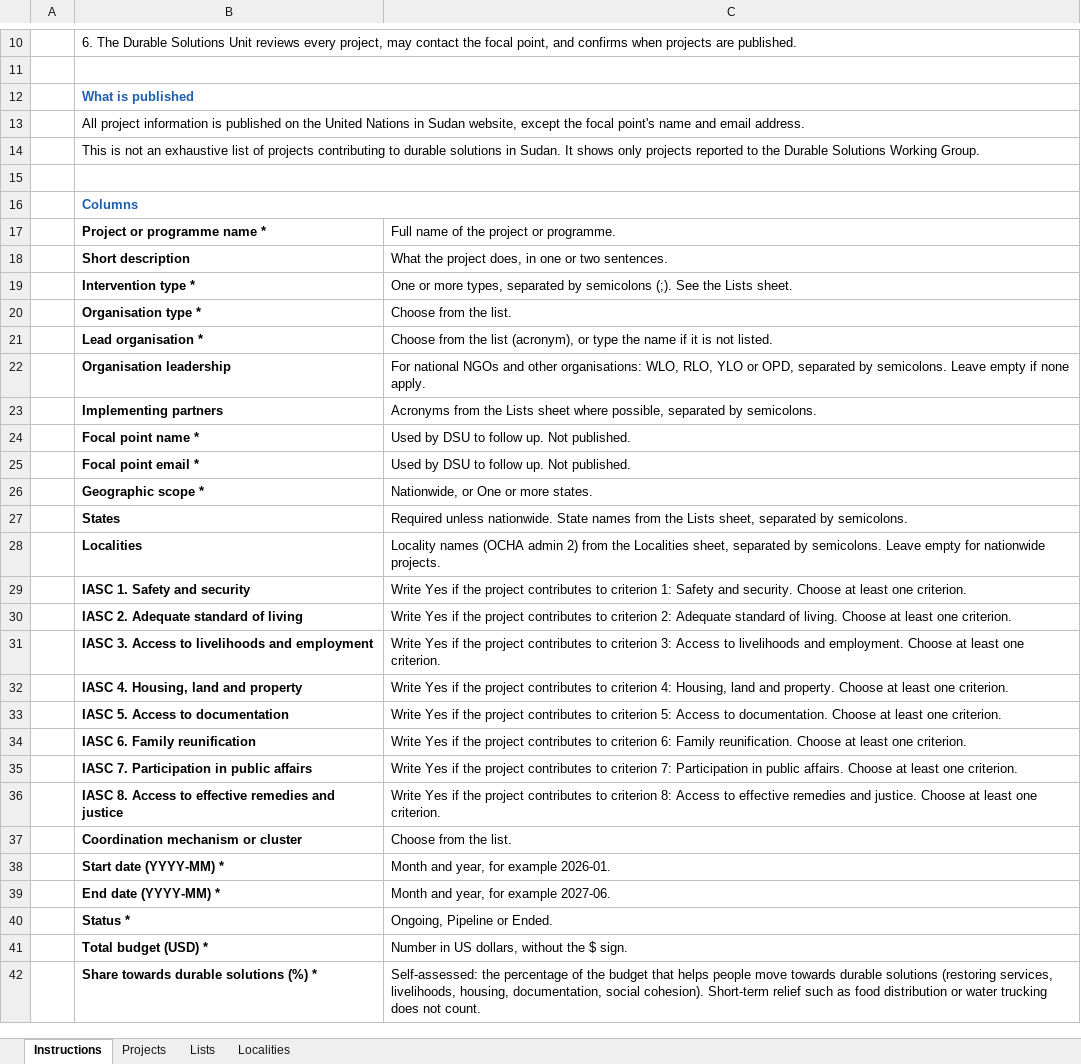
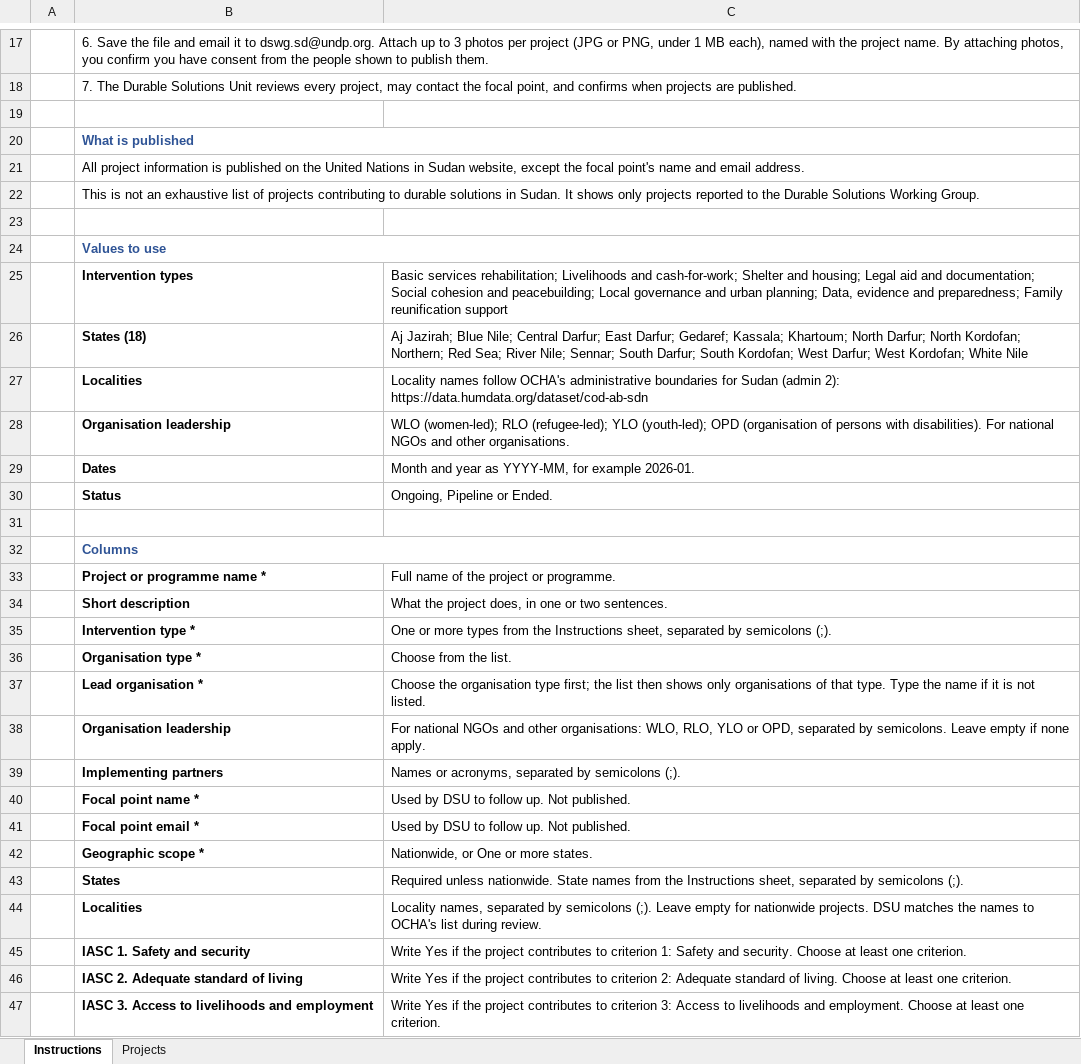
Before and after one commit to mdfazlulkarim/durable-solutions-sudan, an Excel workbook: assets/templates/solutions-footprint-projects-template.xlsx, sheet Instructions, drawn as a sheet; only a part is shown, gaps mark what is left out; the shorter side is filled out with more unchanged rows; values as stored, in another font and other column widths than the file's, no borders; charts and pictures not drawn; removed rows and columns are numbered as before the commit, all else as after; the diff covers the shown part only; the diff names each change by its address in the sheet, - before the commit and + after, or states it on an @@ line.

Commit message:
Project list under the map, nationwide in the overview, icons, outlines, Roboto and RCO-styled template
- Summary cards with OCHA icons; Roboto font across the site
- All of Sudan overview includes nationwide projects; nationwide list in a pop-up
- Selected and hovered states drawn with a full outline on top; Sudan outline; paler neighbours
- Project list below the map, first 5 with Show all; criteria shown as icons
- Back button from a project to the list it came from; ring numbers centred
- Form: photo upload removed, email asks for photos; template downloads directly
- Excel template: RCO style (logo, SDG bar, Roboto), 15 rows, no example,
  lead organisation list follows the type, Lists and Localities hidden, file properties set

```diff
--- a/assets/templates/solutions-footprint-projects-template.xlsx (sheet Instructions)
+++ b/assets/templates/solutions-footprint-projects-template.xlsx (sheet Instructions)
@@ sheet tab hidden: Lists @@
@@ sheet tab hidden: Localities @@
-B17: 6. The Durable Solutions Unit reviews every project, may contact the focal point, and confirms when projects are published.
+B17: 6. Save the file and email it to dswg.sd@undp.org. Attach up to 3 photos per project (JPG or PNG, under 1 MB each), named with the project name. By attaching photos, you confirm you have consent from the people shown to publish them.
+row 18:  | 7. The Durable Solutions Unit reviews every project, may contact the focal point, and confirms when projects are published.
-B11:C11 merged
-B15:C15 merged
+row 24:  | Values to use
+row 25:  | Intervention types | Basic services rehabilitation; Livelihoods and cash-for-work; Shelter and housing; Legal aid and documentation; Social cohesion and peacebuilding; Local governance and urban planning; Data, evidence and preparedness; Family reunification support
+row 26:  | States (18) | Aj Jazirah; Blue Nile; Central Darfur; East Darfur; Gedaref; Kassala; Khartoum; North Darfur; North Kordofan; Northern; Red Sea; River Nile; Sennar; South Darfur; South Kordofan; West Darfur; West Kordofan; White Nile
+row 27:  | Localities | Locality names follow OCHA's administrative boundaries for Sudan (admin 2): https://data.humdata.org/dataset/cod-ab-sdn
+row 28:  | Organisation leadership | WLO (women-led); RLO (refugee-led); YLO (youth-led); OPD (organisation of persons with disabilities). For national NGOs and other organisations.
+row 29:  | Dates | Month and year as YYYY-MM, for example 2026-01.
+row 30:  | Status | Ongoing, Pipeline or Ended.
+row 31: (empty)
-C35: …or more types, separated by semicolons (;). See the Lists sheet.
+C35: …or more types from the Instructions sheet, separated by semicolons (;).
-C37: Choose from the list (acronym), or type the name…
+C37: Choose the organisation type first; the list then shows only organisations of that type. Type the name…
-C39: Acronyms from the Lists sheet where possible, separated by semicolons.
+C39: Names or acronyms, separated by semicolons (;).
-C43: …from the Lists sheet, separated by semicolons.
+C43: …from the Instructions sheet, separated by semicolons (;).
-C44: Locality names (OCHA admin 2) from the Localities sheet, separated by semicolons. Leave empty for nationwide projects.
+C44: Locality names, separated by semicolons (;). Leave empty for nationwide projects. DSU matches the names to OCHA's list during review.
```
Also changed, not shown: 7 added rows, 2 removed rows, 4 edited cells, cell formats and merged cells elsewhere in this sheet, sheet Projects, charts or pictures, 13 other files.
